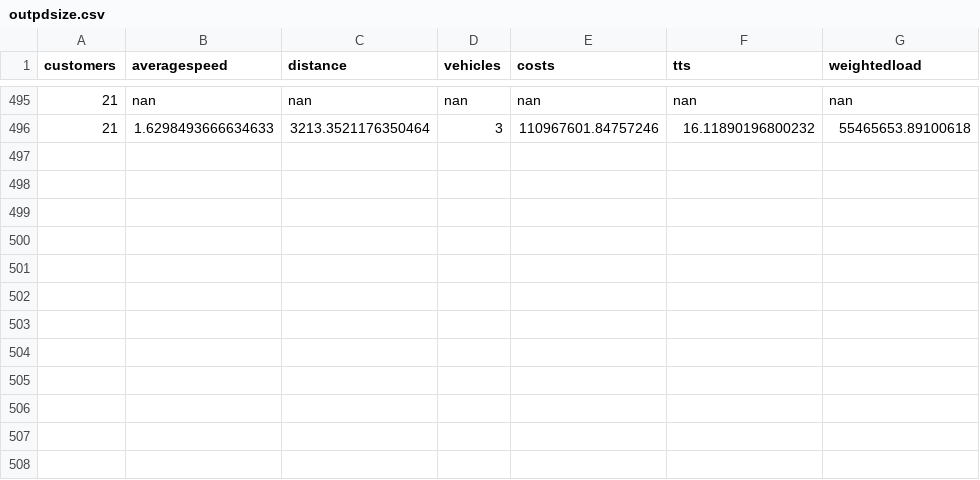
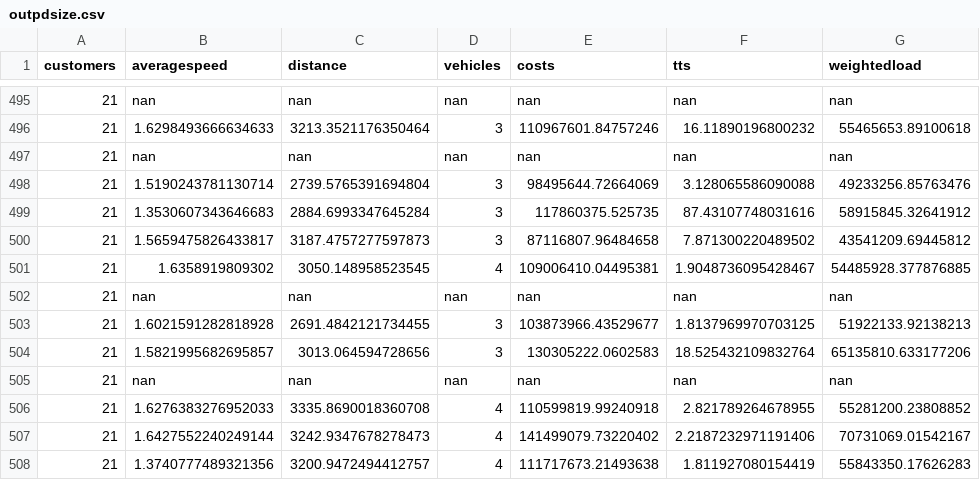
Before and after one commit to danielsich/BSC, a CSV file: output/outpdsize.csv, drawn as a sheet; only a part is shown, gaps mark what is left out; the diff names each change by its address in the sheet, - before the commit and + after, or states it on an @@ line.

Commit message:
write2csv pd

```diff
--- a/output/outpdsize.csv
+++ b/output/outpdsize.csv
+row 497: 21 | nan | nan | nan | nan | nan | nan
+row 498: 21 | 1.5190243781130714 | 2739.5765391694804 | 3 | 98495644.72664069 | 3.128065586090088 | 49233256.85763476
+row 499: 21 | 1.3530607343646683 | 2884.6993347645284 | 3 | 117860375.525735 | 87.43107748031616 | 58915845.32641912
+row 500: 21 | 1.5659475826433817 | 3187.4757277597873 | 3 | 87116807.96484658 | 7.871300220489502 | 43541209.69445812
+row 501: 21 | 1.6358919809302 | 3050.148958523545 | 4 | 109006410.04495381 | 1.9048736095428467 | 54485928.377876885
+row 502: 21 | nan | nan | nan | nan | nan | nan
+row 503: 21 | 1.6021591282818928 | 2691.4842121734455 | 3 | 103873966.43529677 | 1.8137969970703125 | 51922133.92138213
+row 504: 21 | 1.5821995682695857 | 3013.064594728656 | 3 | 130305222.0602583 | 18.525432109832764 | 65135810.633177206
+row 505: 21 | nan | nan | nan | nan | nan | nan
+row 506: 21 | 1.6276383276952033 | 3335.8690018360708 | 4 | 110599819.99240918 | 2.821789264678955 | 55281200.23808852
+row 507: 21 | 1.6427552240249144 | 3242.9347678278473 | 4 | 141499079.73220402 | 2.2187232971191406 | 70731069.01542167
+row 508: 21 | 1.3740777489321356 | 3200.9472494412757 | 4 | 111717673.21493638 | 1.811927080154419 | 55843350.17626283
```
